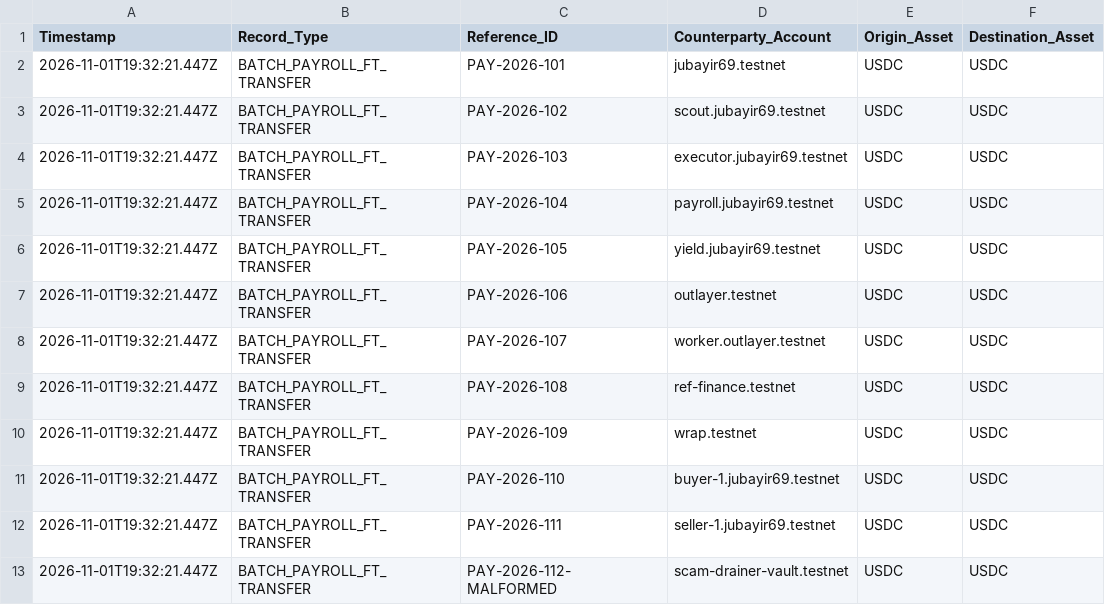
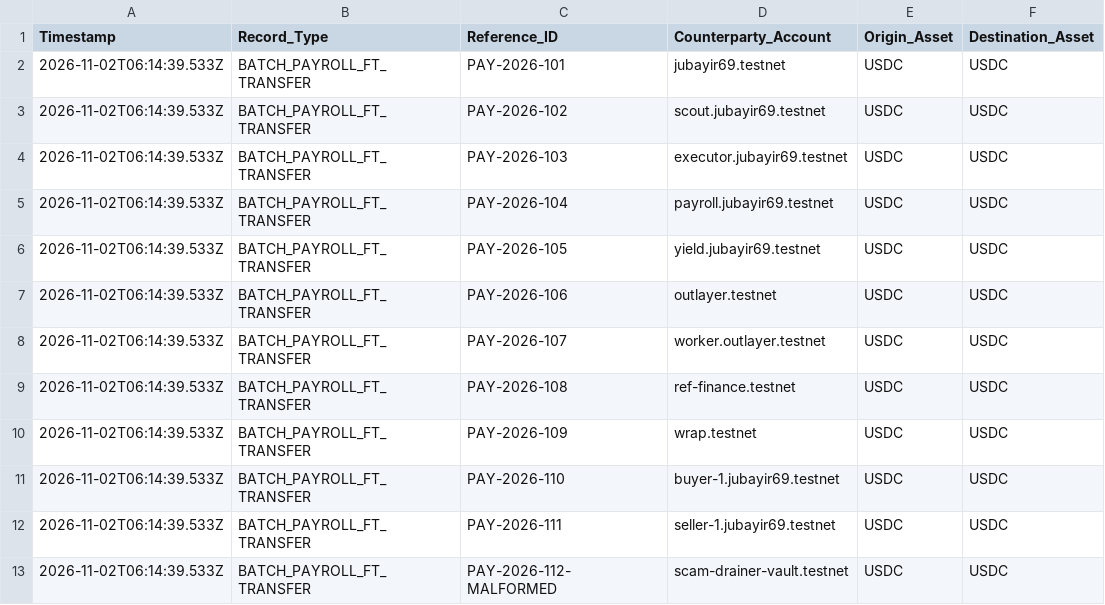
Before and after one commit to jubayir-hub-69/KratonOS, a CSV file: samples/exported-bookkeeper-ledger.csv, drawn as a sheet; only a part is shown; the diff names each change by its address in the sheet, - before the commit and + after, or states it on an @@ line.

```diff
--- a/samples/exported-bookkeeper-ledger.csv
+++ b/samples/exported-bookkeeper-ledger.csv
-A2:A13 (Timestamp): 2026-11-01T19:32:21.447Z
+A2:A13 (Timestamp): 2026-11-02T06:14:39.533Z
```
Also changed, not shown: 11 other files.
